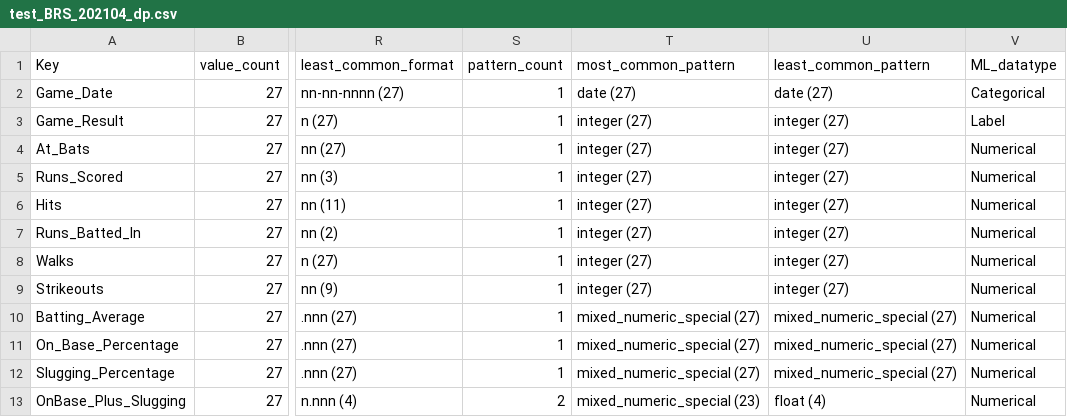
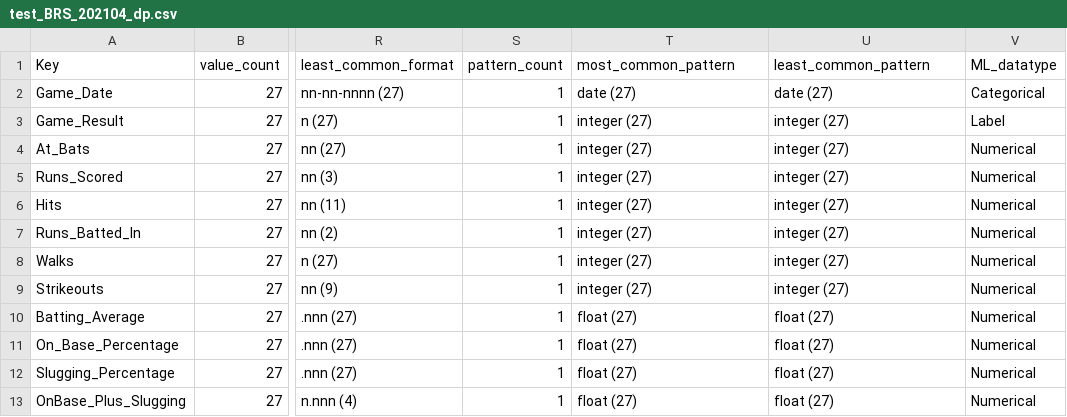
Before and after one commit to ocdqblog/DataPy, a CSV file: csv/test_BRS_202104_dp.csv, drawn as a sheet; only a part is shown, gaps mark what is left out; the diff names each change by its address in the sheet, - before the commit and + after, or states it on an @@ line.

```diff
--- a/csv/test_BRS_202104_dp.csv
+++ b/csv/test_BRS_202104_dp.csv
-T10:T12 (most_common_pattern): mixed_numeric_special (27)
+T10:T12 (most_common_pattern): float (27)
-U10:U12 (least_common_pattern): mixed_numeric_special (27)
+U10:U12 (least_common_pattern): float (27)
-S13 (pattern_count): 2
+S13 (pattern_count): 1
-T13 (most_common_pattern): mixed_numeric_special (23)
+T13 (most_common_pattern): float (27)
-U13 (least_common_pattern): float (4)
+U13 (least_common_pattern): float (27)
```
Also changed, not shown: csv/test_BRS_202105_dp.csv, csv/test_BRS_202106_dp.csv, 1 other file.
